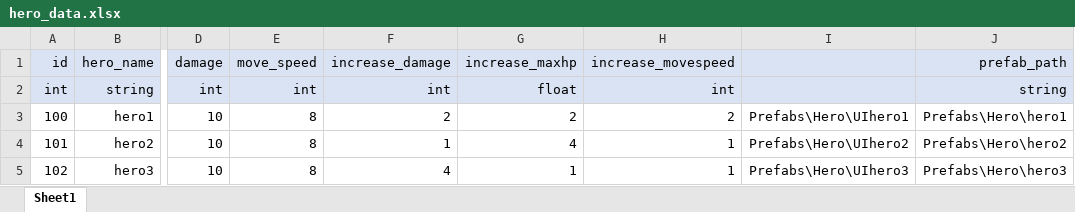
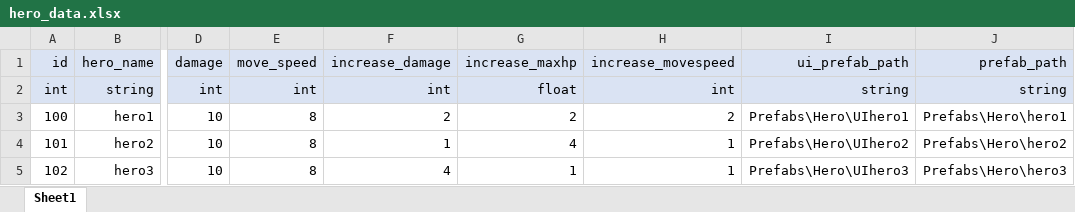
Before and after one commit to starlight97/AnimalRescue, an Excel workbook: Client/Dev/AnimalRescue/Assets/Tables/hero_data.xlsx, sheet Sheet1, drawn as a sheet; only a part is shown, gaps mark what is left out; values as stored, in another font and other column widths than the file's, no borders; the diff names each change by its address in the sheet, - before the commit and + after, or states it on an @@ line.

```diff
--- a/Client/Dev/AnimalRescue/Assets/Tables/hero_data.xlsx (sheet Sheet1)
+++ b/Client/Dev/AnimalRescue/Assets/Tables/hero_data.xlsx (sheet Sheet1)
-I1: (empty)
+I1: ui_prefab_path
-I2: (empty)
+I2: string
```
Also changed, not shown: Client/Dev/AnimalRescue/Assets/Tables/enemy_data.xlsx, 6 other files.
